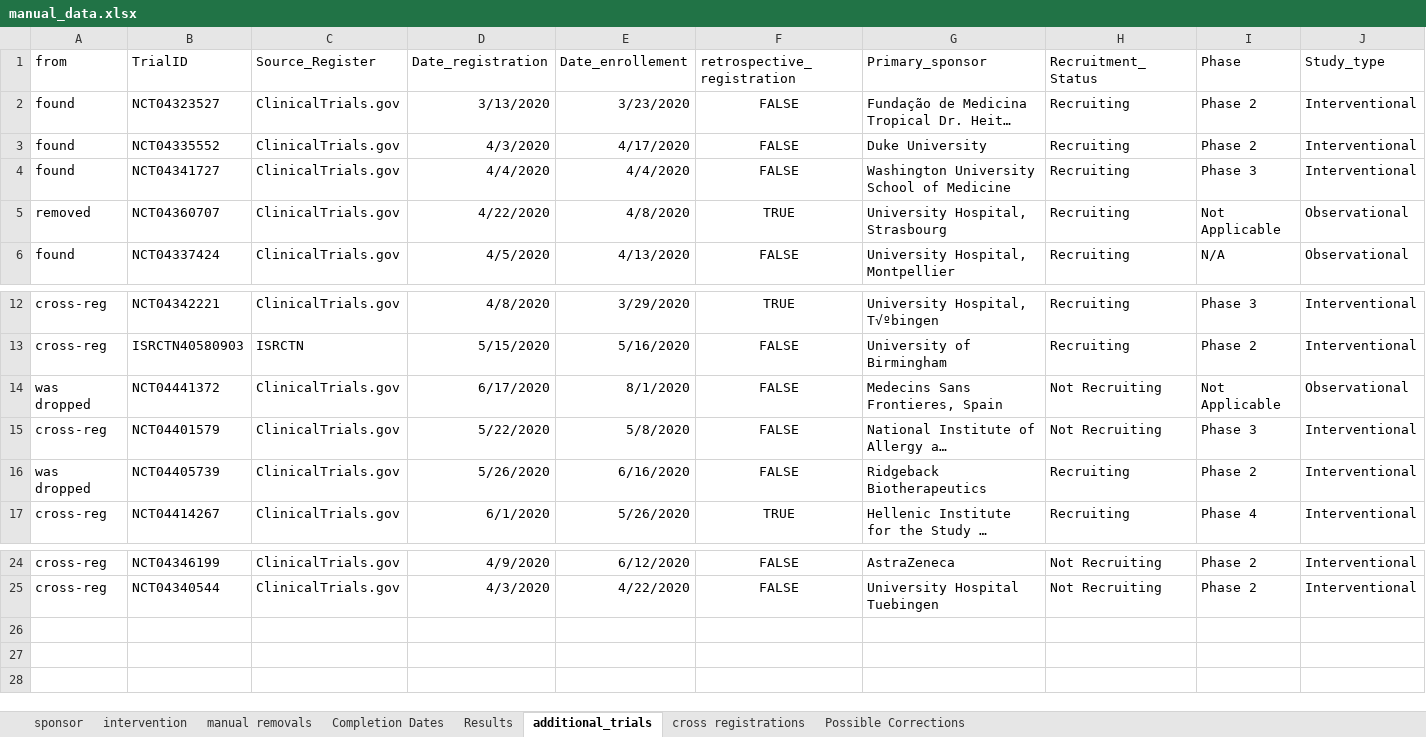
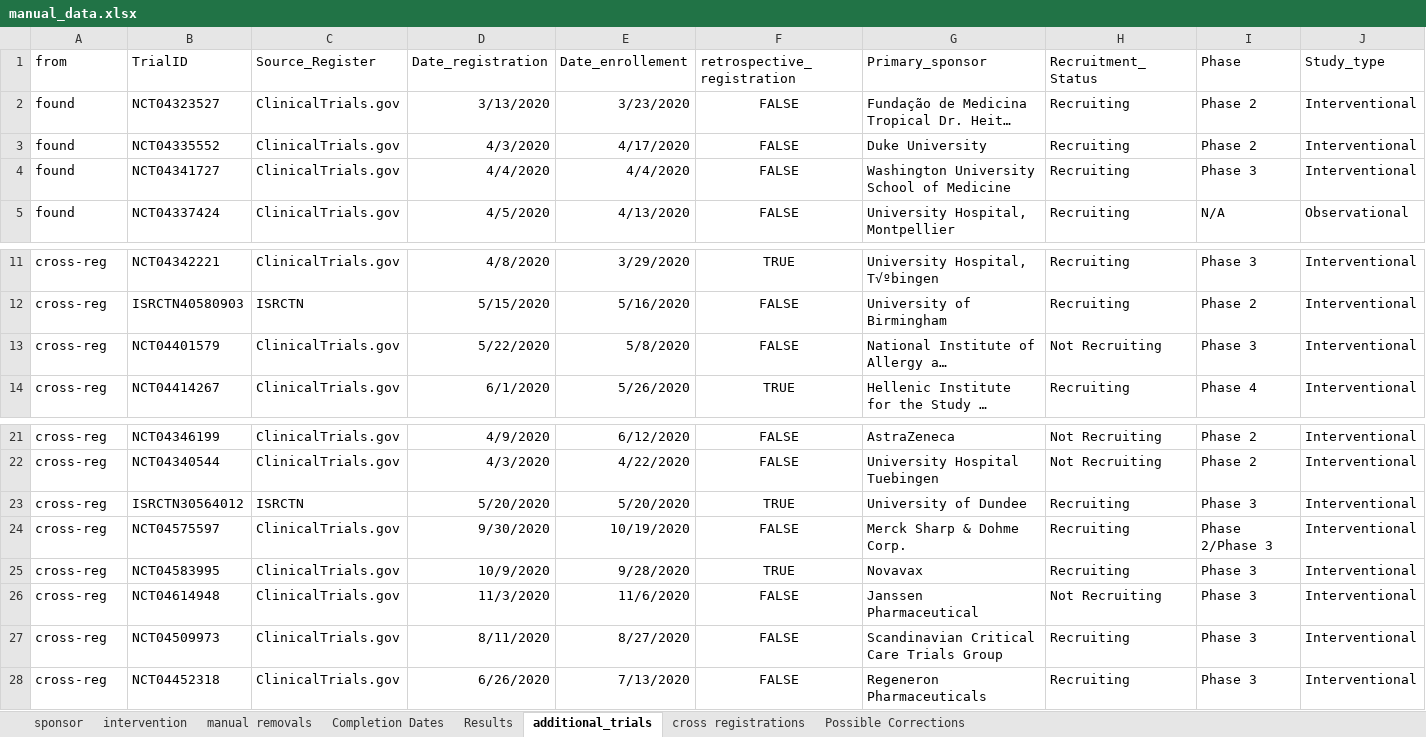
Before and after one commit to ebmdatalab/covid_trials_tracker-covid, an Excel workbook: notebooks/manual_data.xlsx, sheet additional_trials, drawn as a sheet; only a part is shown, gaps mark what is left out; long unchanged cells end in …; values as stored, in another font and other column widths than the file's, no borders; removed rows and columns are numbered as before the commit, all else as after; rows hold the shown columns only; the diff names each change by its address in the sheet, - before the commit and + after, or states it on an @@ line.

```diff
--- a/notebooks/manual_data.xlsx (sheet additional_trials)
+++ b/notebooks/manual_data.xlsx (sheet additional_trials)
-row 5: removed | NCT04360707 | ClinicalTrials.gov | 4/22/2020 | 4/8/2020 | TRUE | University Hospital, Strasbourg | Recruiting | Not Applicable | Observational
-row 14: was dropped | NCT04441372 | ClinicalTrials.gov | 6/17/2020 | 8/1/2020 | FALSE | Medecins Sans Frontieres, Spain | Not Recruiting | Not Applicable | Observational
-row 16: was dropped | NCT04405739 | ClinicalTrials.gov | 5/26/2020 | 6/16/2020 | FALSE | Ridgeback Biotherapeutics | Recruiting | Phase 2 | Interventional
+row 23: cross-reg | ISRCTN30564012 | ISRCTN | 5/20/2020 | 5/20/2020 | TRUE | University of Dundee | Recruiting | Phase 3 | Interventional
+row 24: cross-reg | NCT04575597 | ClinicalTrials.gov | 9/30/2020 | 10/19/2020 | FALSE | Merck Sharp & Dohme Corp. | Recruiting | Phase 2/Phase 3 | Interventional
+row 25: cross-reg | NCT04583995 | ClinicalTrials.gov | 10/9/2020 | 9/28/2020 | TRUE | Novavax | Recruiting | Phase 3 | Interventional
+row 26: cross-reg | NCT04614948 | ClinicalTrials.gov | 11/3/2020 | 11/6/2020 | FALSE | Janssen Pharmaceutical | Not Recruiting | Phase 3 | Interventional
+row 27: cross-reg | NCT04509973 | ClinicalTrials.gov | 8/11/2020 | 8/27/2020 | FALSE | Scandinavian Critical Care Trials Group | Recruiting | Phase 3 | Interventional
+row 28: cross-reg | NCT04452318 | ClinicalTrials.gov | 6/26/2020 | 7/13/2020 | FALSE | Regeneron Pharmaceuticals | Recruiting | Phase 3 | Interventional
```
Also changed, not shown: sheet intervention, sheet sponsor, sheet cross registrations, sheet manual removals, 17 other files.
